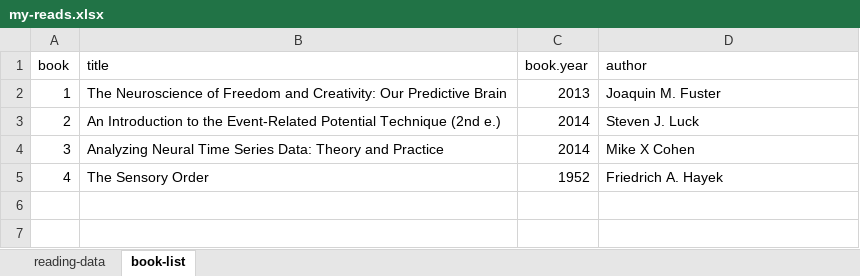
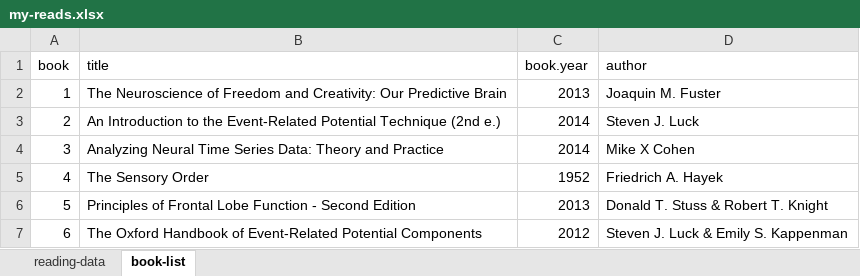
Before and after one commit to mkmiecik14/mkmiecik14.github.io, an Excel workbook: data/my-reads.xlsx, sheet book-list, drawn as a sheet; values as stored, in another font and other column widths than the file's, no borders; the diff names each change by its address in the sheet, - before the commit and + after, or states it on an @@ line.

```diff
--- a/data/my-reads.xlsx (sheet book-list)
+++ b/data/my-reads.xlsx (sheet book-list)
+row 6: 5 | Principles of Frontal Lobe Function - Second Edition | 2013 | Donald T. Stuss & Robert T. Knight
+row 7: 6 | The Oxford Handbook of Event-Related Potential Components | 2012 | Steven J. Luck & Emily S. Kappenman
```
Also changed, not shown: sheet reading-data, 3 other files.
